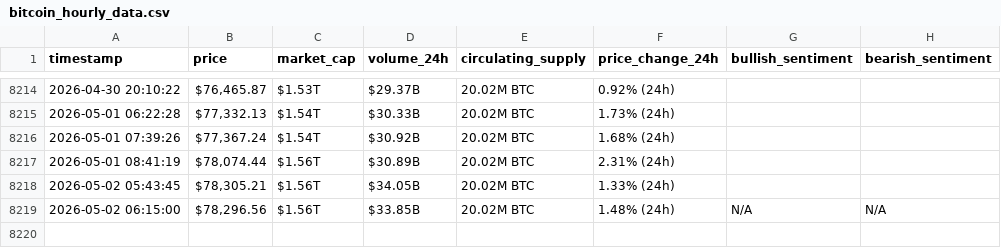
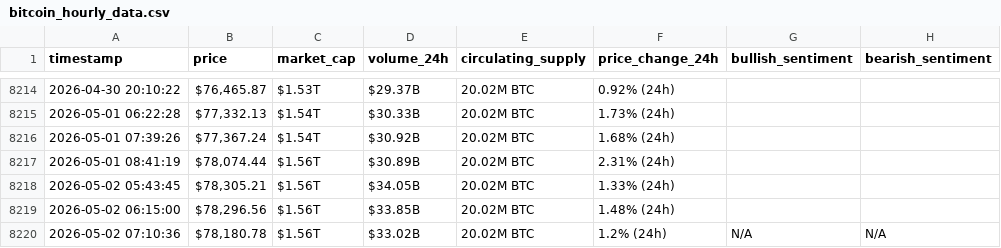
Before and after one commit to soueidat30/webscraping-automationn, a CSV file: bitcoin_hourly_data.csv, drawn as a sheet; only a part is shown, gaps mark what is left out.

```diff
--- a/bitcoin_hourly_data.csv
+++ b/bitcoin_hourly_data.csv
@@ -8218,2 +8218,3 @@ timestamp,price,market_cap,volume_24h,circulating_supply,price_change_24h,bullis
 2026-05-02 05:43:45,"$78,305.21",$1.56T,$34.05B,20.02M BTC,1.33% (24h),,
-2026-05-02 06:15:00,"$78,296.56",$1.56T,$33.85B,20.02M BTC,1.48% (24h),N/A,N/A
+2026-05-02 06:15:00,"$78,296.56",$1.56T,$33.85B,20.02M BTC,1.48% (24h),,
+2026-05-02 07:10:36,"$78,180.78",$1.56T,$33.02B,20.02M BTC,1.2% (24h),N/A,N/A
```
